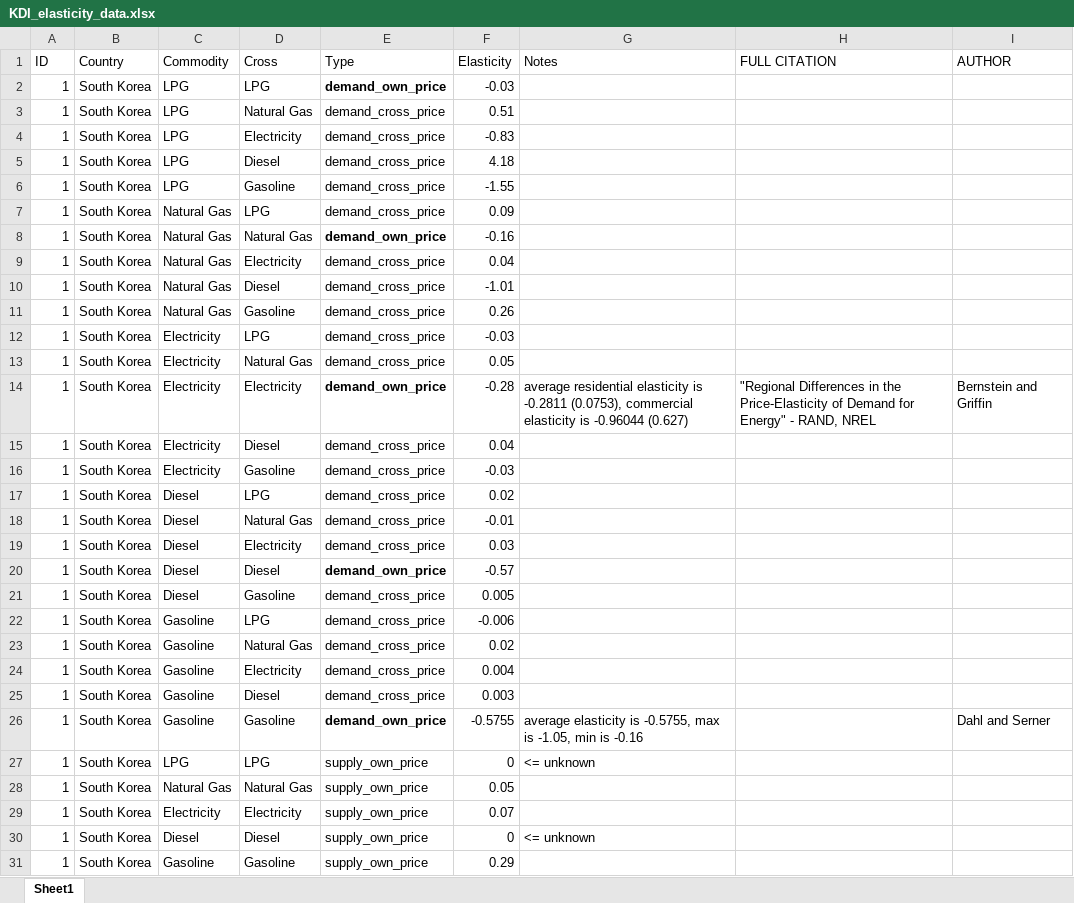
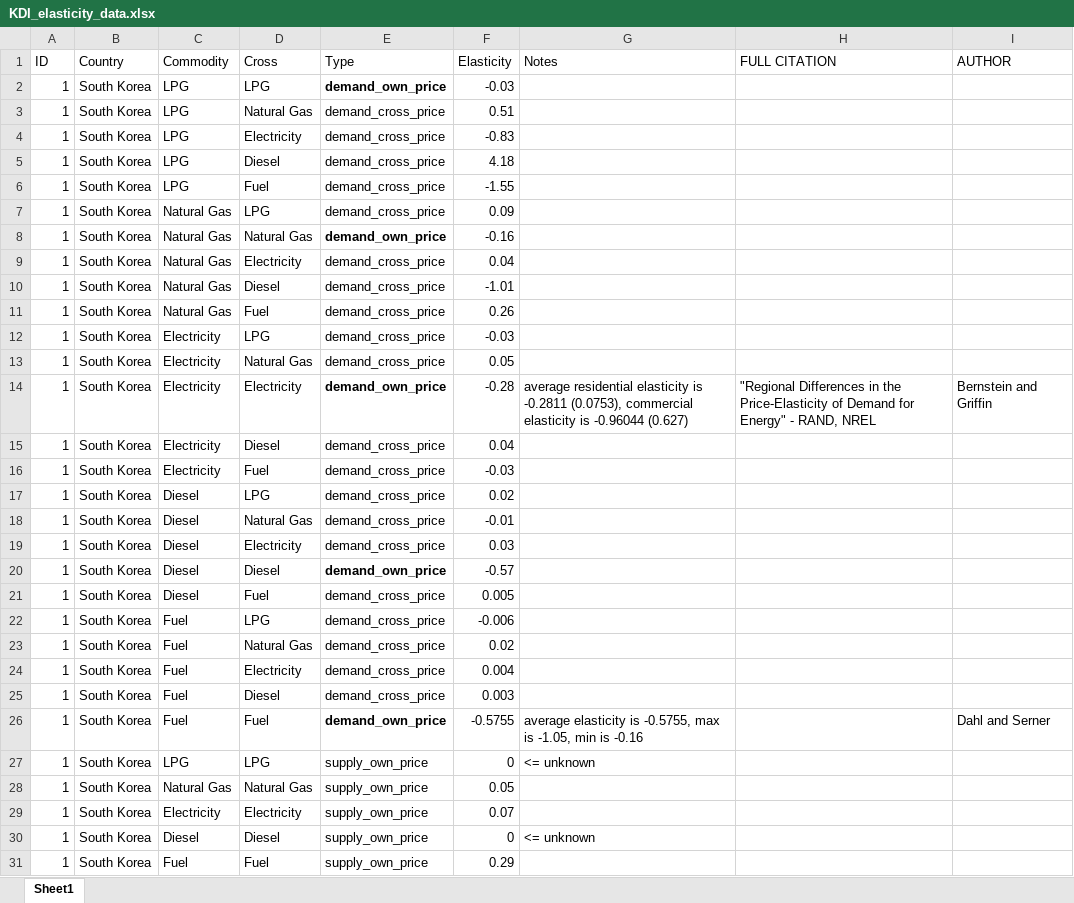
Before and after one commit to S-Aleti/Climate-Ag-Simulation, an Excel workbook: energy_data/xlsx_data/KDI_elasticity_data.xlsx, sheet Sheet1, drawn as a sheet; values as stored, in another font and other column widths than the file's, no borders; the diff names each change by its address in the sheet, - before the commit and + after, or states it on an @@ line.

Commit message:
Change data references from gasoline to fuel
- more accurately represents code and data

```diff
--- a/energy_data/xlsx_data/KDI_elasticity_data.xlsx (sheet Sheet1)
+++ b/energy_data/xlsx_data/KDI_elasticity_data.xlsx (sheet Sheet1)
-D6 (Cross): Gasoline
+D6 (Cross): Fuel
-D11 (Cross): Gasoline
+D11 (Cross): Fuel
-D16 (Cross): Gasoline
+D16 (Cross): Fuel
-D21 (Cross): Gasoline
+D21 (Cross): Fuel
-C22:C26 (Commodity): Gasoline
+C22:C26 (Commodity): Fuel
-D26 (Cross): Gasoline
+D26 (Cross): Fuel
-C31 (Commodity): Gasoline
+C31 (Commodity): Fuel
-D31 (Cross): Gasoline
+D31 (Cross): Fuel
```
Also changed, not shown: energy_data/xlsx_data/KDI_production_data.xlsx, energy_data/xlsx_data/KDI_supply_shocks.xlsx, 22 other files.
